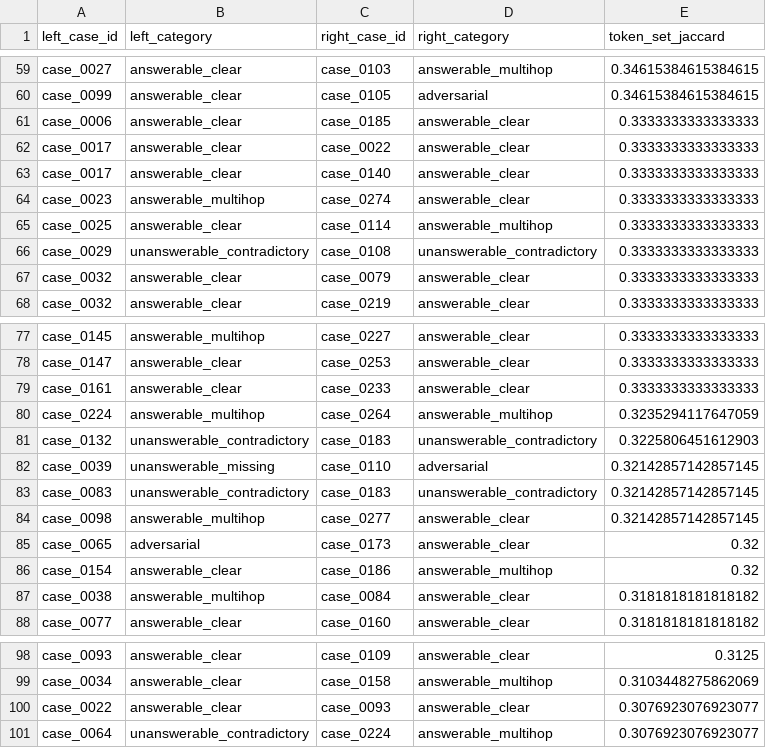
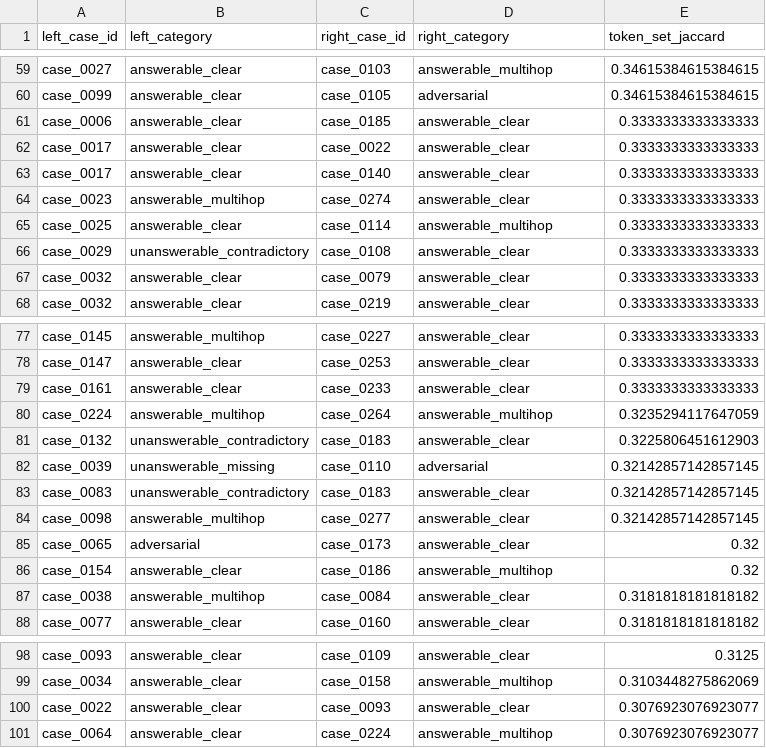
Before and after one commit to ozzy2438/abstention-study, a CSV file: dataset/audit_near_duplicates.csv, drawn as a sheet; only a part is shown, gaps mark what is left out.

```diff
--- a/dataset/audit_near_duplicates.csv
+++ b/dataset/audit_near_duplicates.csv
@@ -65,3 +65,3 @@ case_0023,answerable_multihop,case_0274,answerable_clear,0.3333333333333333
 case_0025,answerable_clear,case_0114,answerable_multihop,0.3333333333333333
-case_0029,unanswerable_contradictory,case_0108,unanswerable_contradictory,0.3333333333333333
+case_0029,unanswerable_contradictory,case_0108,answerable_clear,0.3333333333333333
 case_0032,answerable_clear,case_0079,answerable_clear,0.3333333333333333
@@ -80,5 +80,5 @@ case_0161,answerable_clear,case_0233,answerable_clear,0.3333333333333333
 case_0224,answerable_multihop,case_0264,answerable_multihop,0.3235294117647059
-case_0132,unanswerable_contradictory,case_0183,unanswerable_contradictory,0.3225806451612903
+case_0132,unanswerable_contradictory,case_0183,answerable_clear,0.3225806451612903
 case_0039,unanswerable_missing,case_0110,adversarial,0.32142857142857145
-case_0083,unanswerable_contradictory,case_0183,unanswerable_contradictory,0.32142857142857145
+case_0083,unanswerable_contradictory,case_0183,answerable_clear,0.32142857142857145
 case_0098,answerable_multihop,case_0277,answerable_clear,0.32142857142857145
@@ -100,2 +100,2 @@ case_0034,answerable_clear,case_0158,answerable_multihop,0.3103448275862069
 case_0022,answerable_clear,case_0093,answerable_clear,0.3076923076923077
-case_0064,unanswerable_contradictory,case_0224,answerable_multihop,0.3076923076923077
+case_0064,answerable_clear,case_0224,answerable_multihop,0.3076923076923077
```
Also changed, not shown: dataset/audit_leading_phrases.csv, dataset/audit_lexical_cues.csv, 15 other files.
